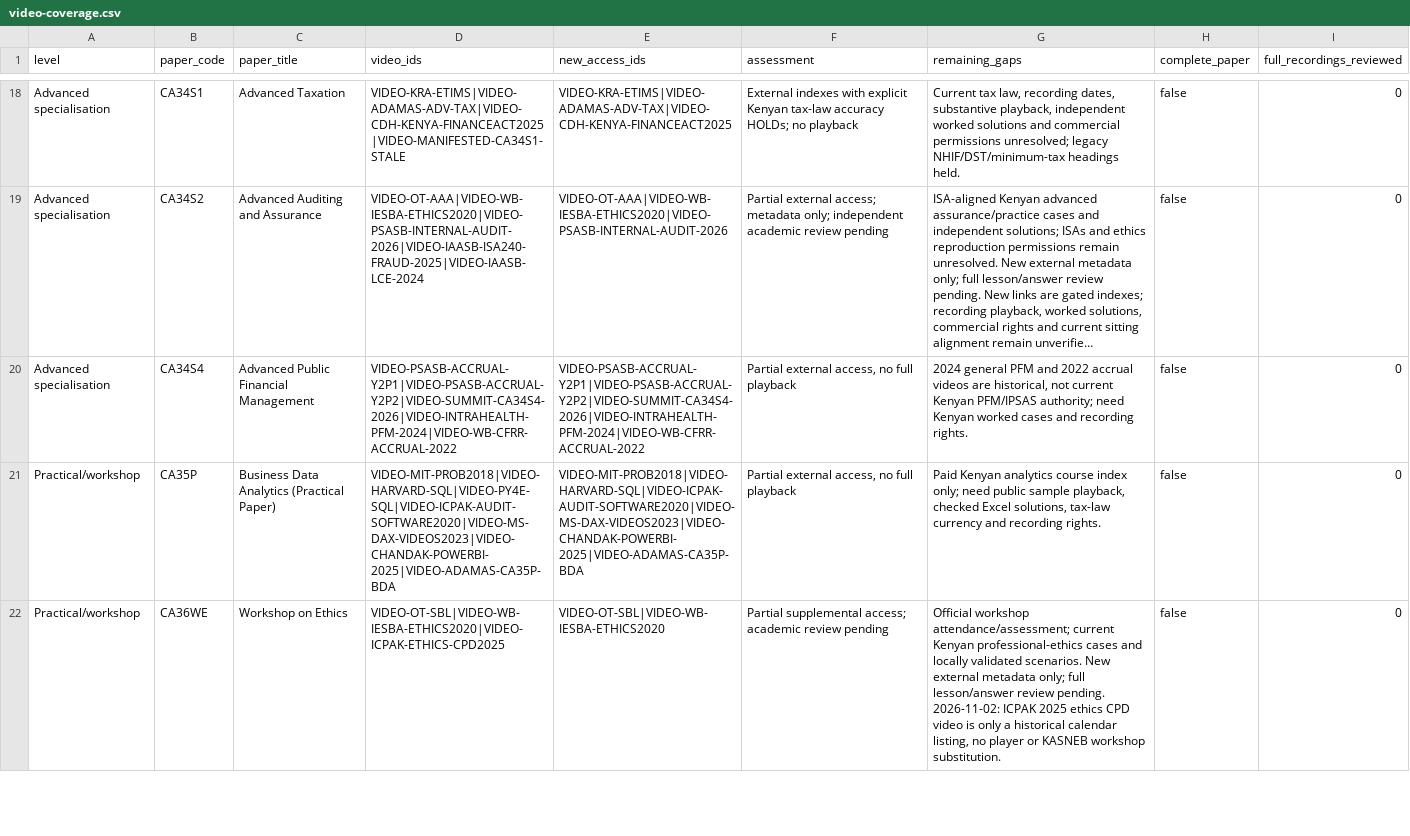
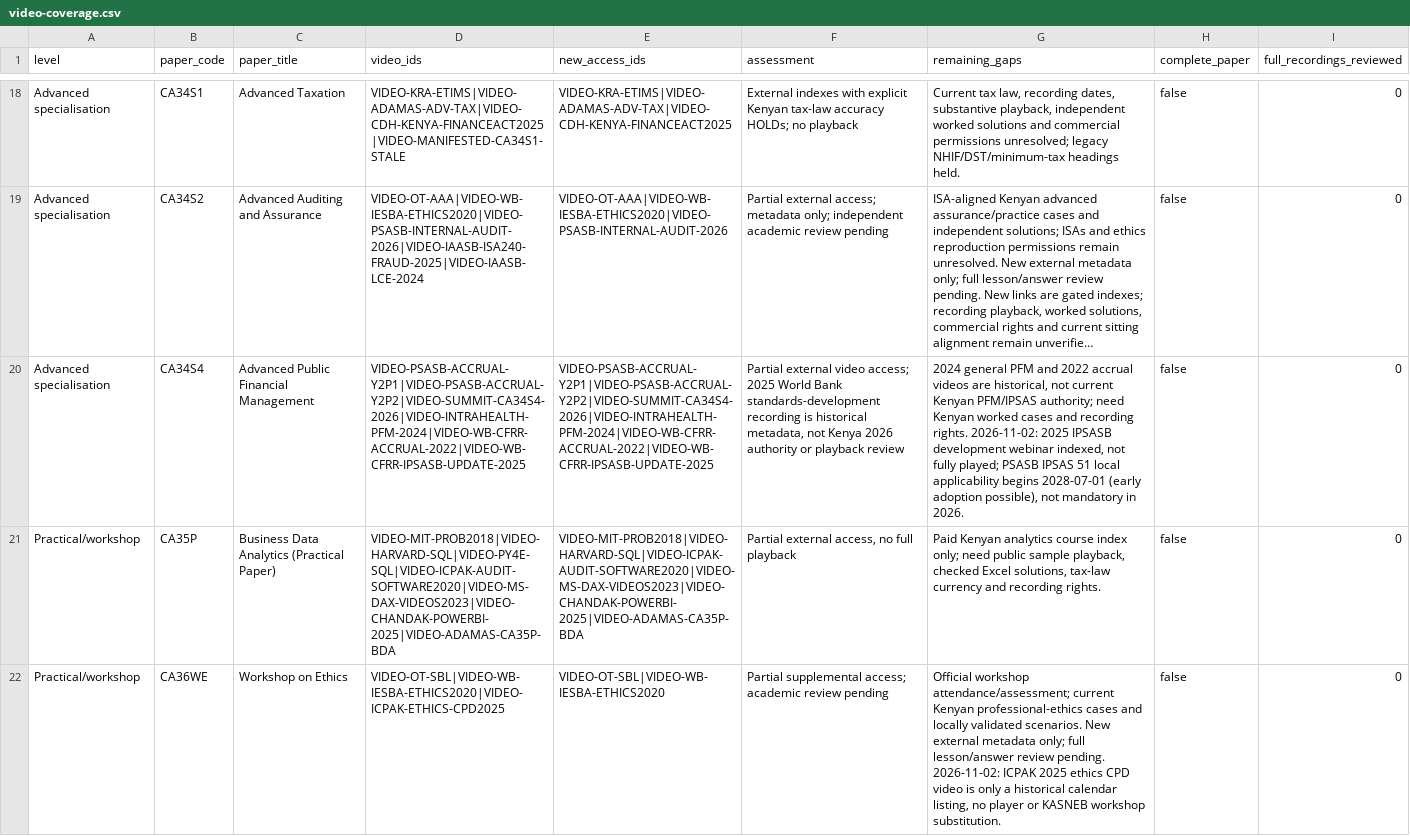
Before and after one commit to StudyMate-N/Certiprep, a CSV file: research-library/kenya-cpa/video-catalogue/video-coverage.csv, drawn as a sheet; only a part is shown, gaps mark what is left out; long unchanged cells end in …; the diff names each change by its address in the sheet, - before the commit and + after, or states it on an @@ line.

Commit message:
CPA: finish IPSAS51 and historical IPSASB video metadata reconciliation

```diff
--- a/research-library/kenya-cpa/video-catalogue/video-coverage.csv
+++ b/research-library/kenya-cpa/video-catalogue/video-coverage.csv
-D20 (video_ids): VIDEO-PSASB-ACCRUAL-Y2P1|VIDEO-PSASB-ACCRUAL-Y2P2|VIDEO-SUMMIT-CA34S4-2026|VIDEO-INTRAHEALTH-PFM-2024|VIDEO-WB-CFRR-ACCRUAL-2022
+D20 (video_ids): VIDEO-PSASB-ACCRUAL-Y2P1|VIDEO-PSASB-ACCRUAL-Y2P2|VIDEO-SUMMIT-CA34S4-2026|VIDEO-INTRAHEALTH-PFM-2024|VIDEO-WB-CFRR-ACCRUAL-2022|VIDEO-WB-CFRR-IPSASB-UPDATE-2025
-E20 (new_access_ids): VIDEO-PSASB-ACCRUAL-Y2P1|VIDEO-PSASB-ACCRUAL-Y2P2|VIDEO-SUMMIT-CA34S4-2026|VIDEO-INTRAHEALTH-PFM-2024|VIDEO-WB-CFRR-ACCRUAL-2022
+E20 (new_access_ids): VIDEO-PSASB-ACCRUAL-Y2P1|VIDEO-PSASB-ACCRUAL-Y2P2|VIDEO-SUMMIT-CA34S4-2026|VIDEO-INTRAHEALTH-PFM-2024|VIDEO-WB-CFRR-ACCRUAL-2022|VIDEO-WB-CFRR-IPSASB-UPDATE-2025
-F20 (assessment): Partial external access, no full playback
+F20 (assessment): Partial external video access; 2025 World Bank standards-development recording is historical metadata, not Kenya 2026 authority or playback review
-G20 (remaining_gaps): …recording rights.
+G20 (remaining_gaps): …recording rights. 2026-11-02: 2025 IPSASB development webinar indexed, not fully played; PSASB IPSAS 51 local applicability begins 2028-07-01 (early adoption possible), not mandatory in 2026.
```
